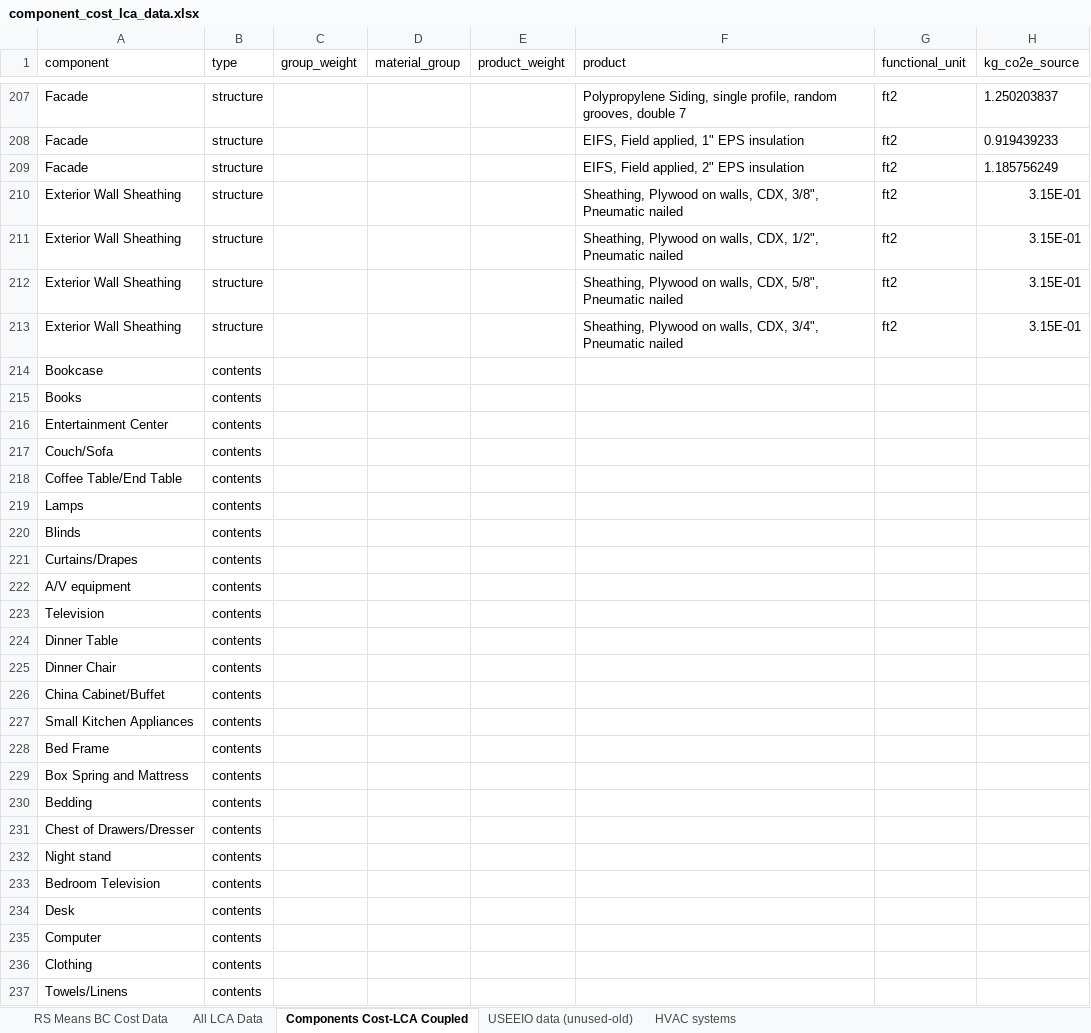
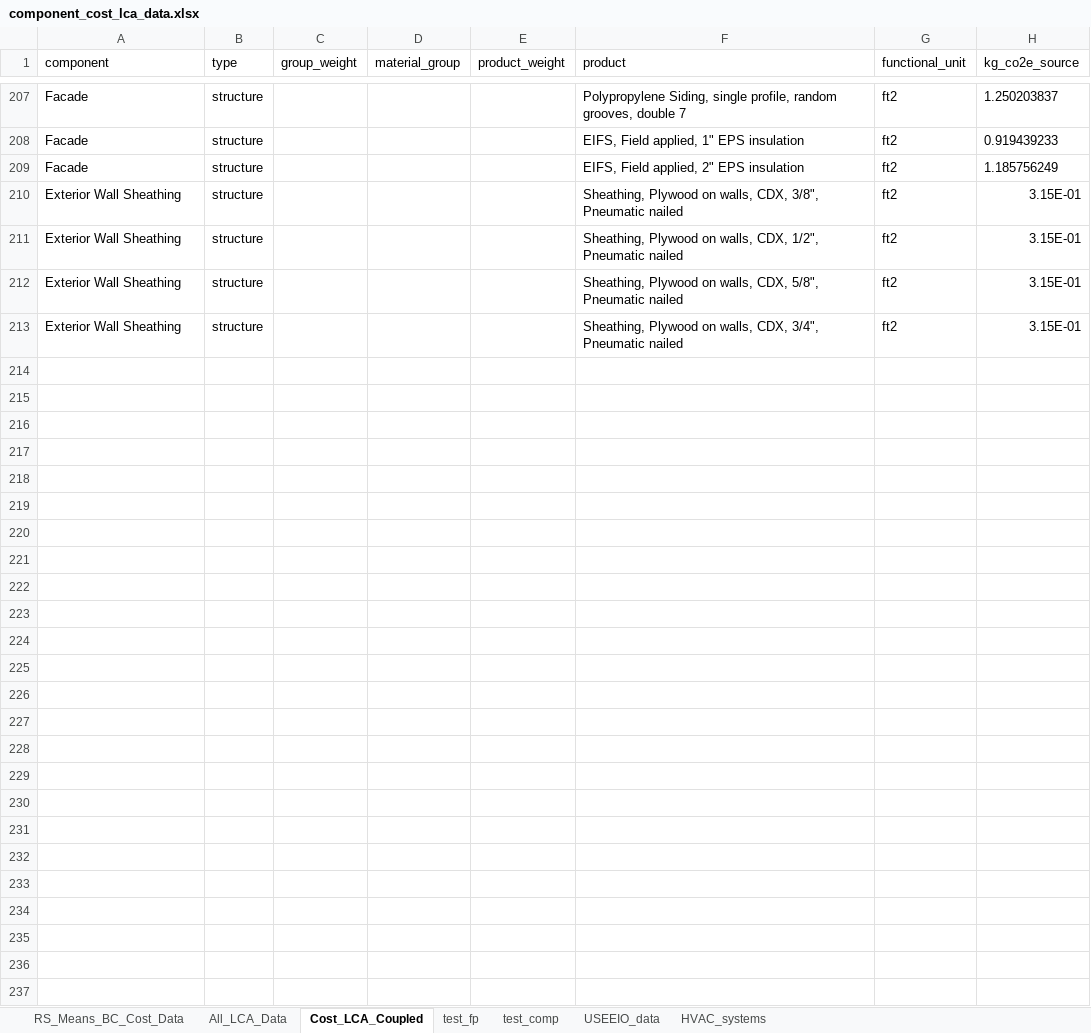
Before and after one commit to sebastianrowan/building_impact_model, an Excel workbook: data/component_cost_lca_data.xlsx, sheet Cost_LCA_Coupled, drawn as a sheet; only a part is shown, gaps mark what is left out; values as stored, in another font and other column widths than the file's, no borders; rows hold the shown columns only; the diff names each change by its address in the sheet, - before the commit and + after, or states it on an @@ line.

Commit message:
add test function

```diff
--- a/data/component_cost_lca_data.xlsx (sheet Cost_LCA_Coupled)
+++ b/data/component_cost_lca_data.xlsx (sheet Cost_LCA_Coupled)
-sheet tab: RS Means BC Cost Data
+sheet tab: RS_Means_BC_Cost_Data
-sheet tab: All LCA Data
+sheet tab: All_LCA_Data
-sheet tab: Components Cost-LCA Coupled
+sheet tab: Cost_LCA_Coupled
-sheet tab: USEEIO data (unused-old)
+sheet tab: USEEIO_data
-sheet tab: HVAC systems
+sheet tab: HVAC_systems
+sheet tab: test_fp
+sheet tab: test_comp
-row 214: Bookcase | contents
-row 215: Books | contents
-row 216: Entertainment Center | contents
-row 217: Couch/Sofa | contents
-row 218: Coffee Table/End Table | contents
-row 219: Lamps | contents
-row 220: Blinds | contents
-row 221: Curtains/Drapes | contents
-row 222: A/V equipment | contents
-row 223: Television | contents
-row 224: Dinner Table | contents
-row 225: Dinner Chair | contents
-row 226: China Cabinet/Buffet | contents
-row 227: Small Kitchen Appliances | contents
-row 228: Bed Frame | contents
-row 229: Box Spring and Mattress | contents
-row 230: Bedding | contents
-row 231: Chest of Drawers/Dresser | contents
-row 232: Night stand | contents
-row 233: Bedroom Television | contents
-row 234: Desk | contents
-row 235: Computer | contents
-row 236: Clothing | contents
-row 237: Towels/Linens | contents
```
Also changed, not shown: 3 other files.
